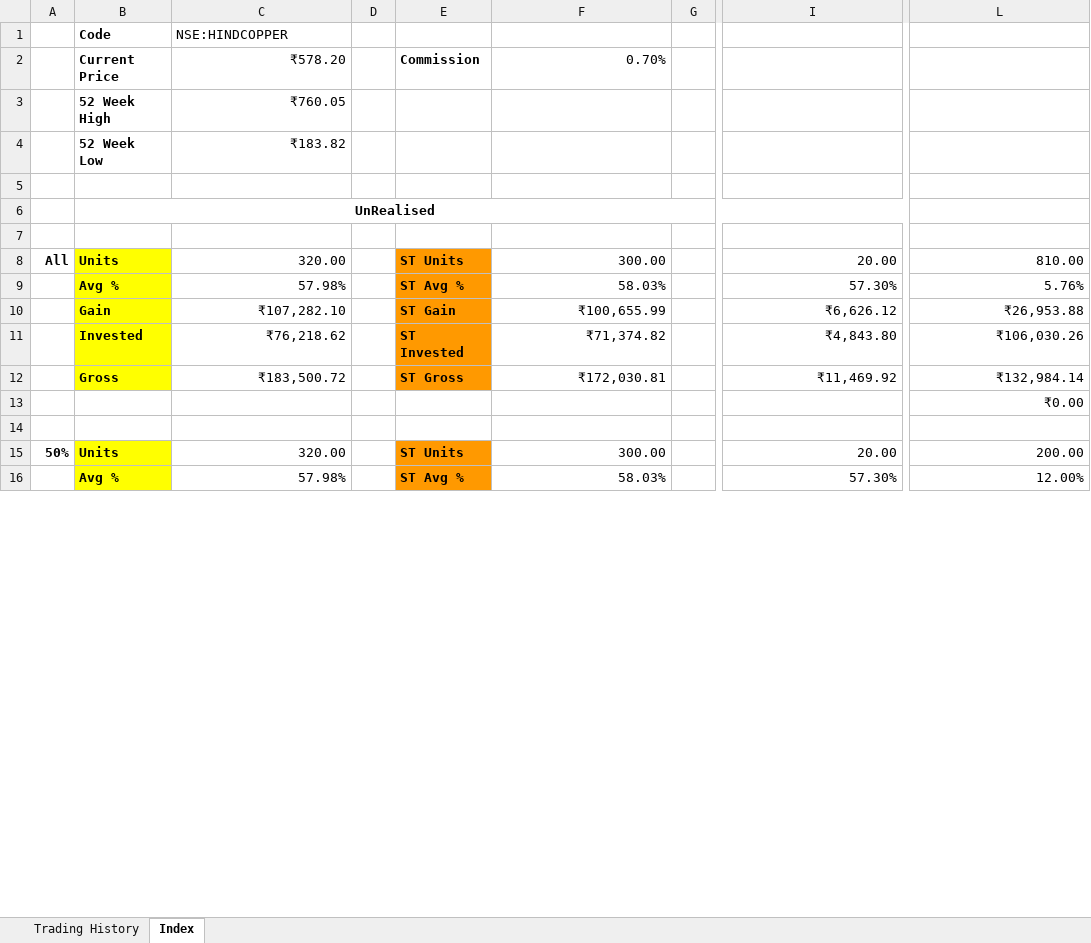
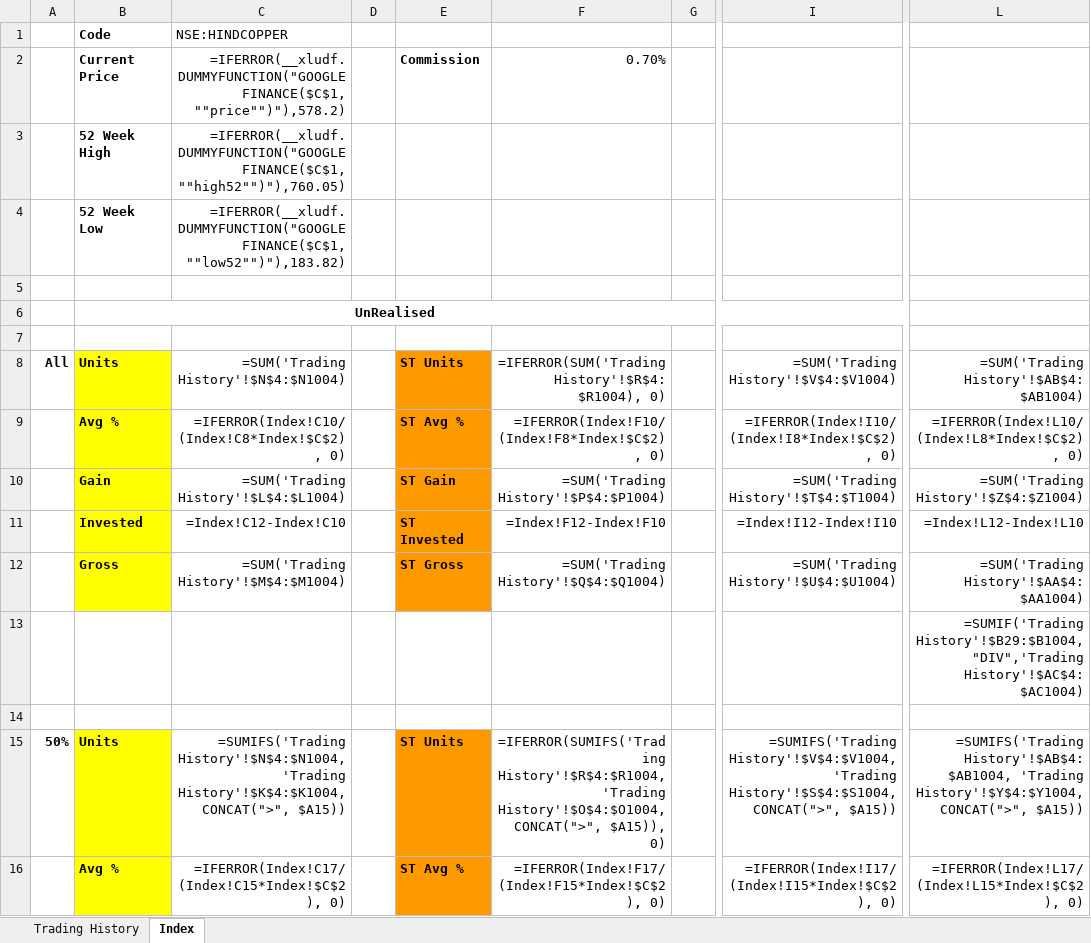
Before and after one commit to leninkumar-sv-office/pl-int, an Excel workbook: dumps/Stocks/Hindustan Copper Ltd.xlsx, sheet Index, drawn as a sheet; only a part is shown, gaps mark what is left out; values as stored, in another font and other column widths than the file's, no borders; formulas without a stored value are shown as written; charts and pictures and conditional formats not drawn; the diff covers the shown part only; the diff names each change by its address in the sheet, - before the commit and + after, or states it on an @@ line.

```diff
--- a/dumps/Stocks/Hindustan Copper Ltd.xlsx (sheet Index)
+++ b/dumps/Stocks/Hindustan Copper Ltd.xlsx (sheet Index)
-C2: ₹578.20
+C2: =IFERROR(__xludf.DUMMYFUNCTION("GOOGLEFINANCE($C$1, ""price"")"),578.2)
-C3: ₹760.05
+C3: =IFERROR(__xludf.DUMMYFUNCTION("GOOGLEFINANCE($C$1, ""high52"")"),760.05)
-C4: ₹183.82
+C4: =IFERROR(__xludf.DUMMYFUNCTION("GOOGLEFINANCE($C$1, ""low52"")"),183.82)
-C8: 320.00
+C8: =SUM('Trading History'!$N$4:$N1004)
-F8: 300.00
+F8: =IFERROR(SUM('Trading History'!$R$4:$R1004), 0)
-I8: 20.00
+I8: =SUM('Trading History'!$V$4:$V1004)
-L8: 810.00
+L8: =SUM('Trading History'!$AB$4:$AB1004)
-C9: 57.98%
+C9: =IFERROR(Index!C10/(Index!C8*Index!$C$2), 0)
-F9: 58.03%
+F9: =IFERROR(Index!F10/(Index!F8*Index!$C$2), 0)
-I9: 57.30%
+I9: =IFERROR(Index!I10/(Index!I8*Index!$C$2), 0)
-L9: 5.76%
+L9: =IFERROR(Index!L10/(Index!L8*Index!$C$2), 0)
-C10: ₹107,282.10
+C10: =SUM('Trading History'!$L$4:$L1004)
-F10: ₹100,655.99
+F10: =SUM('Trading History'!$P$4:$P1004)
-I10: ₹6,626.12
+I10: =SUM('Trading History'!$T$4:$T1004)
-L10: ₹26,953.88
+L10: =SUM('Trading History'!$Z$4:$Z1004)
-C11: ₹76,218.62
+C11: =Index!C12-Index!C10
-F11: ₹71,374.82
+F11: =Index!F12-Index!F10
-I11: ₹4,843.80
+I11: =Index!I12-Index!I10
-L11: ₹106,030.26
+L11: =Index!L12-Index!L10
-C12: ₹183,500.72
+C12: =SUM('Trading History'!$M$4:$M1004)
-F12: ₹172,030.81
+F12: =SUM('Trading History'!$Q$4:$Q1004)
-I12: ₹11,469.92
+I12: =SUM('Trading History'!$U$4:$U1004)
-L12: ₹132,984.14
+L12: =SUM('Trading History'!$AA$4:$AA1004)
-L13: ₹0.00
+L13: =SUMIF('Trading History'!$B29:$B1004,"DIV",'Trading History'!$AC$4:$AC1004)
-C15: 320.00
+C15: =SUMIFS('Trading History'!$N$4:$N1004, 'Trading History'!$K$4:$K1004, CONCAT(">", $A15))
-F15: 300.00
+F15: =IFERROR(SUMIFS('Trading History'!$R$4:$R1004, 'Trading History'!$O$4:$O1004, CONCAT(">", $A15)), 0)
-I15: 20.00
+I15: =SUMIFS('Trading History'!$V$4:$V1004, 'Trading History'!$S$4:$S1004, CONCAT(">", $A15))
-L15: 200.00
+L15: =SUMIFS('Trading History'!$AB$4:$AB1004, 'Trading History'!$Y$4:$Y1004, CONCAT(">", $A15))
-C16: 57.98%
+C16: =IFERROR(Index!C17/(Index!C15*Index!$C$2), 0)
-F16: 58.03%
+F16: =IFERROR(Index!F17/(Index!F15*Index!$C$2), 0)
-I16: 57.30%
+I16: =IFERROR(Index!I17/(Index!I15*Index!$C$2), 0)
-L16: 12.00%
+L16: =IFERROR(Index!L17/(Index!L15*Index!$C$2), 0)
```
Also changed, not shown: 212 edited cells elsewhere in this sheet, sheet Trading History, formulas that keep their value, charts or pictures, dumps/Stocks/BHARTI AIRTEL.xlsx, dumps/Stocks/High Energy Batteries (India) Ltd.xlsx, 51 other files.
